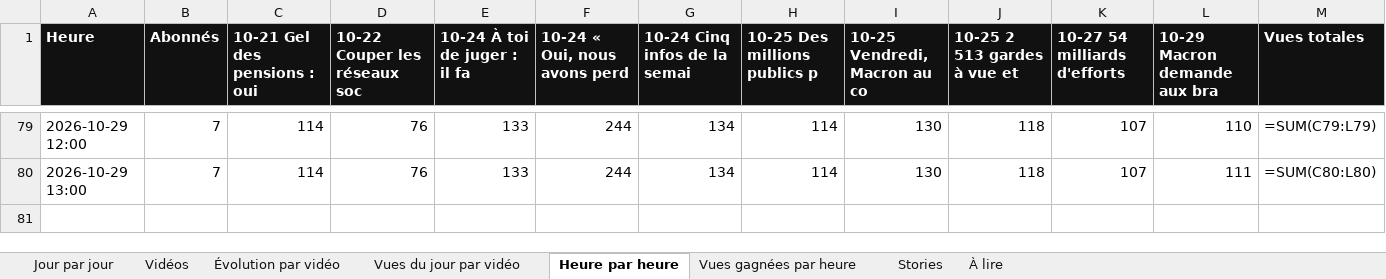
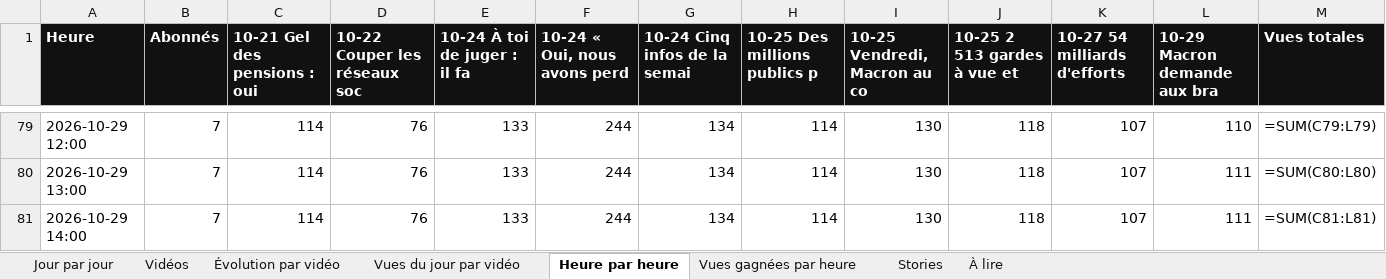
Before and after one commit to StudioDecodeDiffusion/reels-factory, an Excel workbook: suivi/Decode_suivi_actu.xlsx, sheet Heure par heure, drawn as a sheet; only a part is shown, gaps mark what is left out; values as stored, in another font and other column widths than the file's, no borders; formulas without a stored value are shown as written; charts and pictures not drawn; the diff names each change by its address in the sheet, - before the commit and + after, or states it on an @@ line.

```diff
--- a/suivi/Decode_suivi_actu.xlsx (sheet Heure par heure)
+++ b/suivi/Decode_suivi_actu.xlsx (sheet Heure par heure)
+row 81: 2026-10-29 14:00 | 7 | 114 | 76 | 133 | 244 | 134 | 114 | 130 | 118 | 107 | 111 | =SUM(C81:L81)
```
Also changed, not shown: sheet Vues gagnées par heure, charts or pictures, suivi/Decode_suivi_eco.xlsx, suivi/Decode_suivi_qhse.xlsx, 7 other files.
